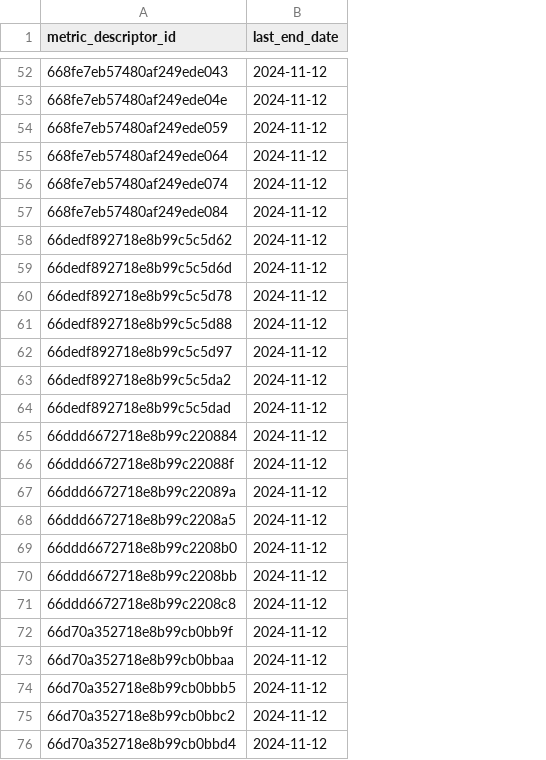
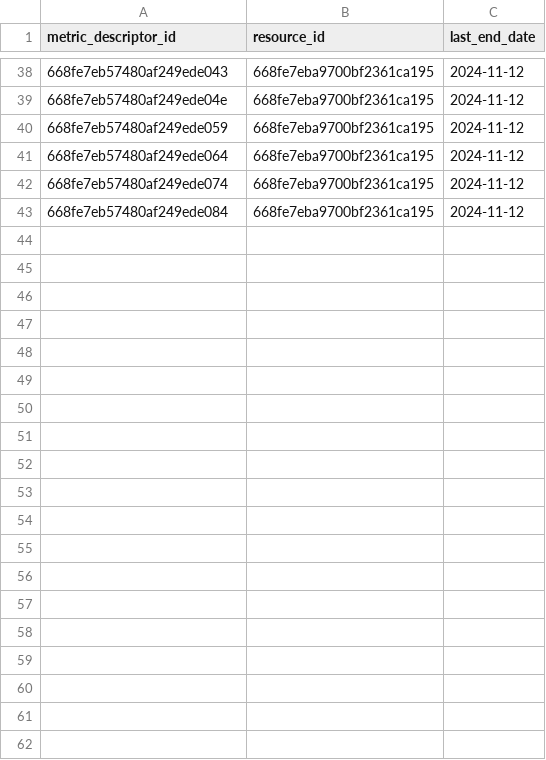
Before and after one commit to CidClayQuirino/DataBaseDynamox, a CSV file: df_metric_descriptor_id_end_date.csv, drawn as a sheet; only a part is shown, gaps mark what is left out; removed rows and columns are numbered as before the commit, all else as after; the diff covers the shown part only; the diff names each change by its address in the sheet, - before the commit and + after, or states it on an @@ line.

Commit message:
Upload de dados agregados - 2024-11-12T15:30:52.720059

```diff
--- a/df_metric_descriptor_id_end_date.csv
+++ b/df_metric_descriptor_id_end_date.csv
+column B (resource_id), rows 38-43: all 668fe7eba9700bf2361ca195
-row 58: 66dedf892718e8b99c5c5d62 | 2024-11-12
-row 59: 66dedf892718e8b99c5c5d6d | 2024-11-12
-row 60: 66dedf892718e8b99c5c5d78 | 2024-11-12
-row 61: 66dedf892718e8b99c5c5d88 | 2024-11-12
-row 62: 66dedf892718e8b99c5c5d97 | 2024-11-12
-row 63: 66dedf892718e8b99c5c5da2 | 2024-11-12
-row 64: 66dedf892718e8b99c5c5dad | 2024-11-12
-row 65: 66ddd6672718e8b99c220884 | 2024-11-12
-row 66: 66ddd6672718e8b99c22088f | 2024-11-12
-row 67: 66ddd6672718e8b99c22089a | 2024-11-12
-row 68: 66ddd6672718e8b99c2208a5 | 2024-11-12
-row 69: 66ddd6672718e8b99c2208b0 | 2024-11-12
-row 70: 66ddd6672718e8b99c2208bb | 2024-11-12
-row 71: 66ddd6672718e8b99c2208c8 | 2024-11-12
-row 72: 66d70a352718e8b99cb0bb9f | 2024-11-12
-row 73: 66d70a352718e8b99cb0bbaa | 2024-11-12
-row 74: 66d70a352718e8b99cb0bbb5 | 2024-11-12
-row 75: 66d70a352718e8b99cb0bbc2 | 2024-11-12
-row 76: 66d70a352718e8b99cb0bbd4 | 2024-11-12
```
Also changed, not shown: 51 removed rows elsewhere in this file.
